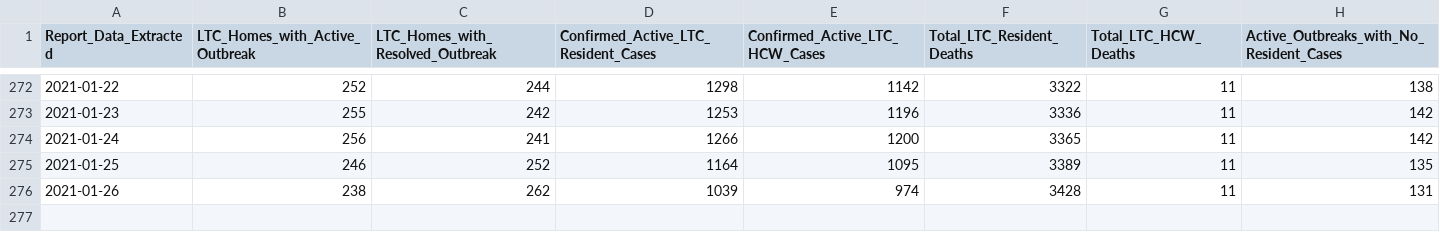
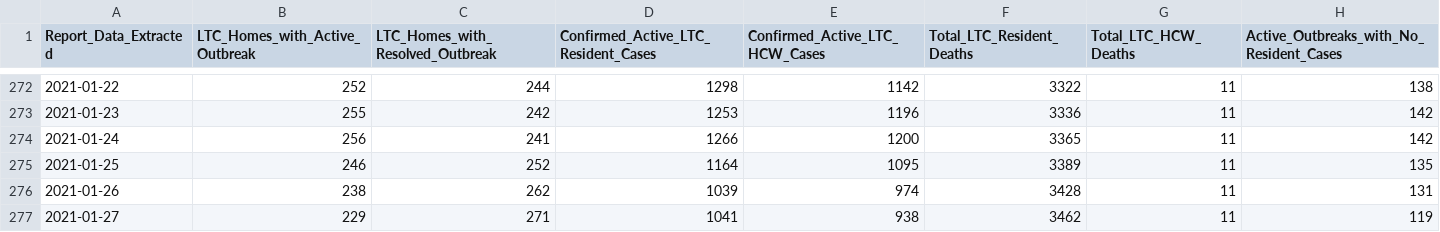
Before and after one commit to dlanger/coronavirus-hc-infobase-archive, a CSV file: ON__ltccovidsummary__latest.csv, drawn as a sheet; only a part is shown, gaps mark what is left out; the diff names each change by its address in the sheet, - before the commit and + after, or states it on an @@ line.

```diff
--- a/ON__ltccovidsummary__latest.csv
+++ b/ON__ltccovidsummary__latest.csv
+row 277: 2021-01-27 | 229 | 271 | 1041 | 938 | 3462 | 11 | 119
```
Also changed, not shown: 3 other files.
